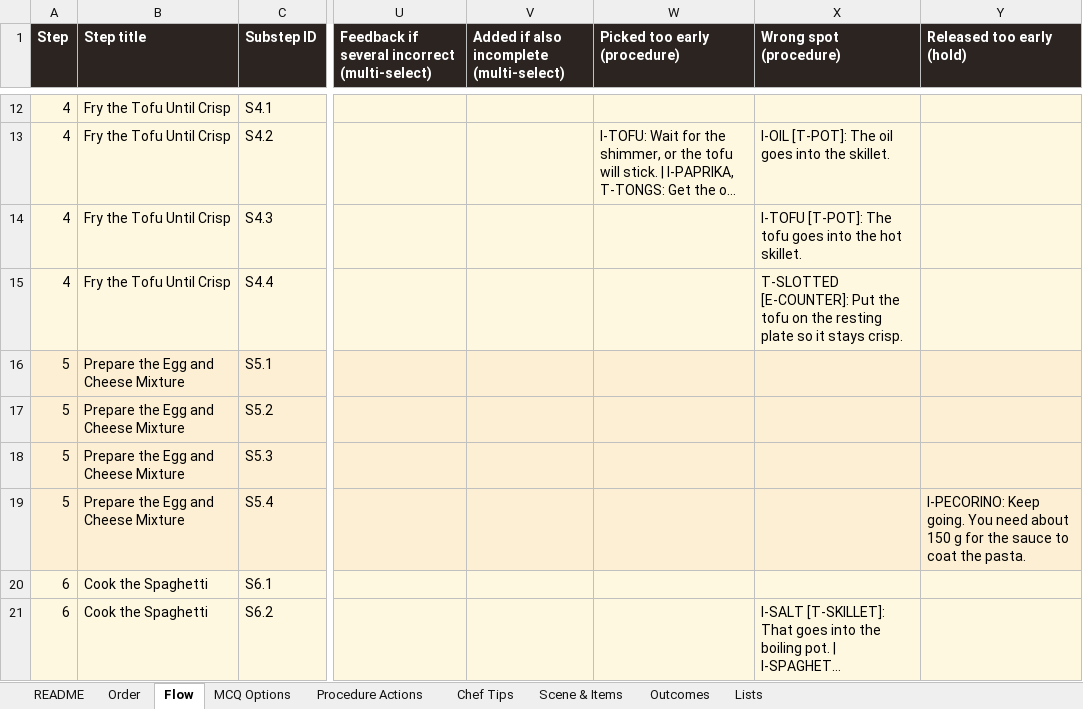
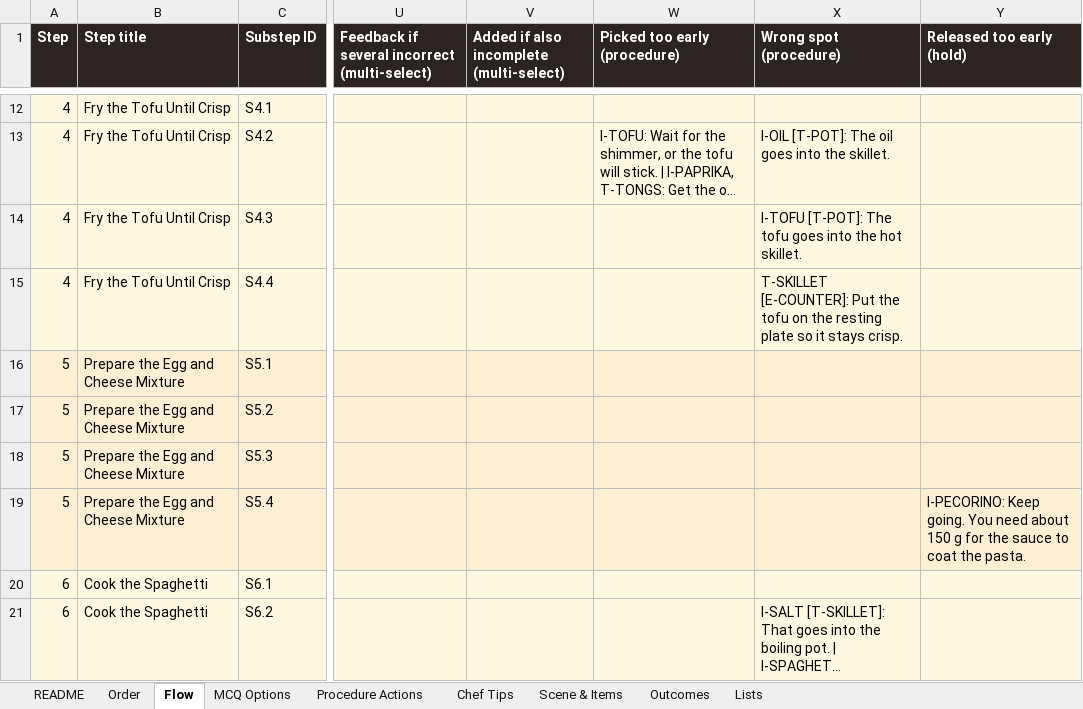
Before and after one commit to Manasvi-Shetty/cooking-simulation, an Excel workbook: design/carbonara_simulation_flow.xlsx, sheet Flow, drawn as a sheet; only a part is shown, gaps mark what is left out; long unchanged cells end in …; values as stored, in another font and other column widths than the file's, no borders; the diff names each change by its address in the sheet, - before the commit and + after, or states it on an @@ line.

```diff
--- a/design/carbonara_simulation_flow.xlsx (sheet Flow)
+++ b/design/carbonara_simulation_flow.xlsx (sheet Flow)
-X15 (Wrong spot (procedure)): T-SLOTTED [E-COUNTER]: Put…
+X15 (Wrong spot (procedure)): T-SKILLET [E-COUNTER]: Put…
```
Also changed, not shown: sheet Procedure Actions, 5 other files.
